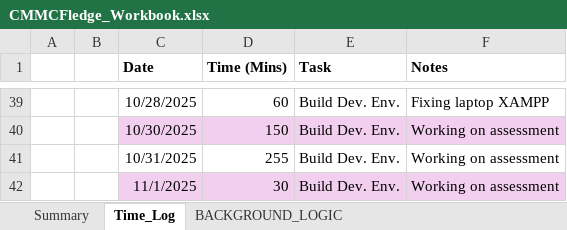
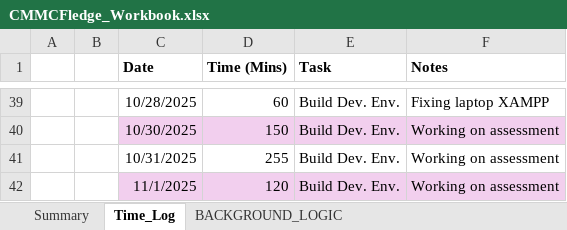
Before and after one commit to cmcfarren23/CMMCFledge, an Excel workbook: 02_WorkingDocs/CMMCFledge_Workbook.xlsx, sheet Time_Log, drawn as a sheet; only a part is shown, gaps mark what is left out; values as stored, in another font and other column widths than the file's, no borders; table styles not drawn; the diff names each change by its address in the sheet, - before the commit and + after, or states it on an @@ line.

```diff
--- a/02_WorkingDocs/CMMCFledge_Workbook.xlsx (sheet Time_Log)
+++ b/02_WorkingDocs/CMMCFledge_Workbook.xlsx (sheet Time_Log)
-D42 (Time (Mins)): 30
+D42 (Time (Mins)): 120
```
Also changed, not shown: sheet BACKGROUND_LOGIC, charts or pictures, 9 other files.
